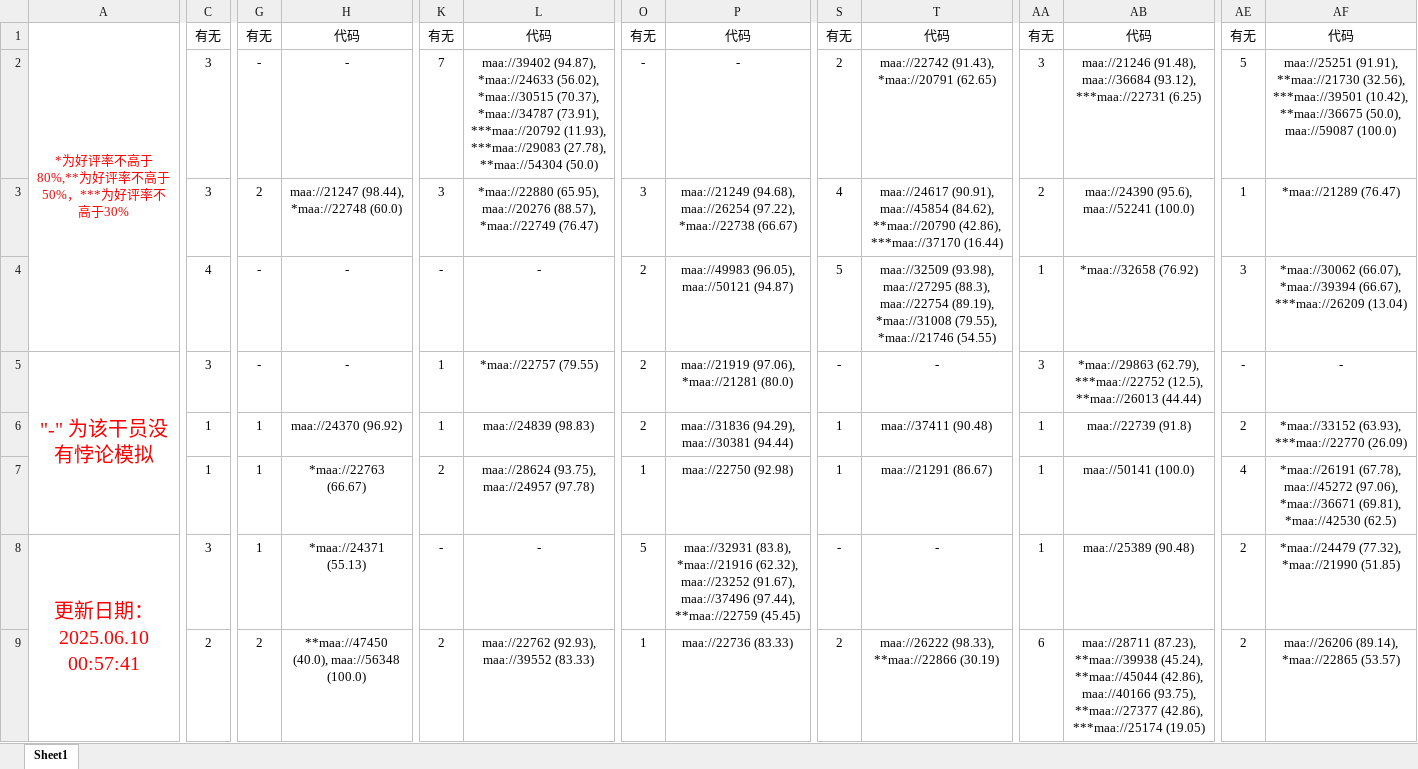
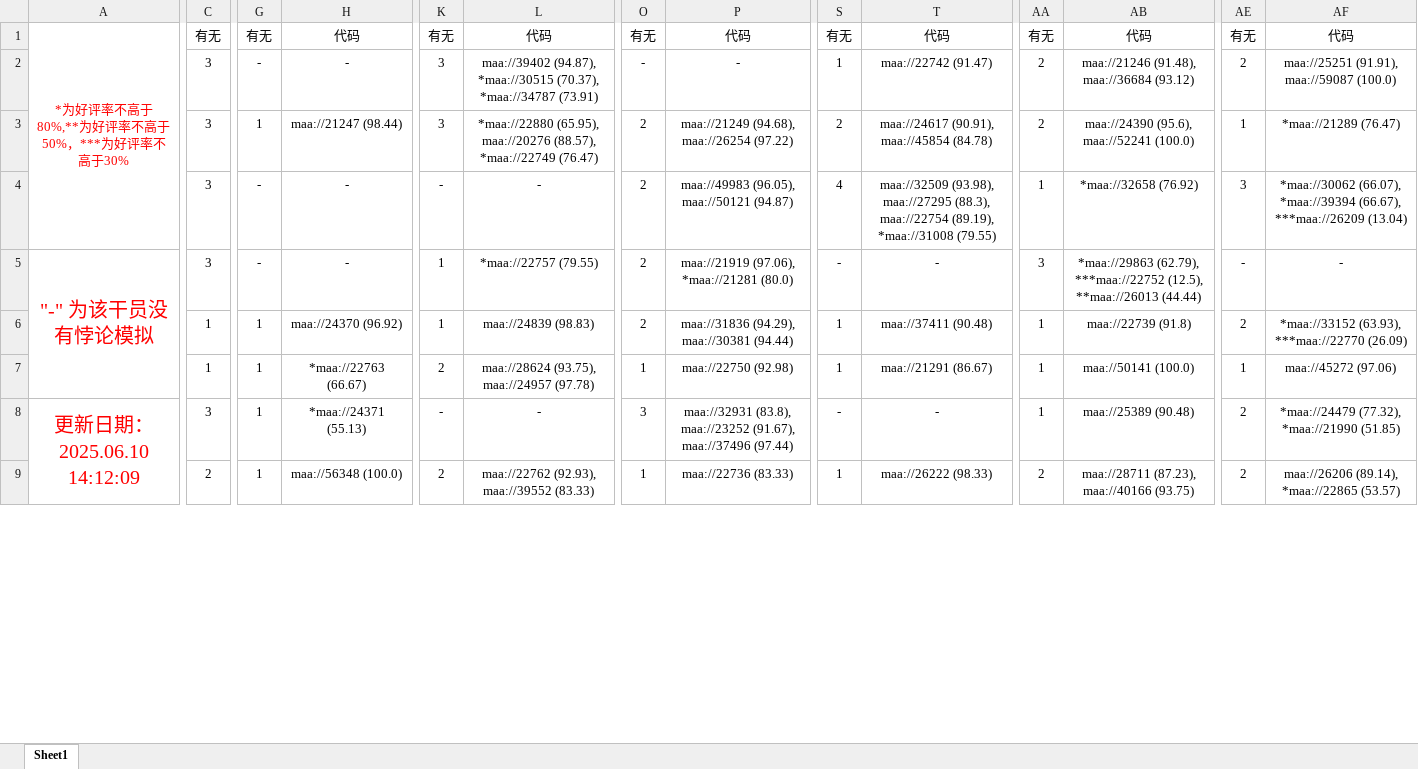
Before and after one commit to ntgmc/maa-s-homework, an Excel workbook: Excel/悖论模拟干员名单作者版.xlsx, sheet Sheet1, drawn as a sheet; only a part is shown, gaps mark what is left out; values as stored, in another font and other column widths than the file's, no borders; the diff covers the shown part only; the diff names each change by its address in the sheet, - before the commit and + after, or states it on an @@ line.

Commit message:
CI: Auto Update Data (#194)
Co-authored-by: ntgmc <ntgmc@users.noreply.github.com>

```diff
--- a/Excel/悖论模拟干员名单作者版.xlsx (sheet Sheet1)
+++ b/Excel/悖论模拟干员名单作者版.xlsx (sheet Sheet1)
-K2: 7
+K2: 3
-L2: maa://39402 (94.87), *maa://24633 (56.02), *maa://30515 (70.37), *maa://34787 (73.91), ***maa://20792 (11.93), ***maa://29083 (27.78), **maa://54304 (50.0)
+L2: maa://39402 (94.87), *maa://30515 (70.37), *maa://34787 (73.91)
-S2: 2
+S2: 1
-T2: maa://22742 (91.43), *maa://20791 (62.65)
+T2: maa://22742 (91.47)
-AA2: 3
+AA2: 2
-AB2: …(91.48), maa://36684 (93.12), ***maa://22731 (6.25)
+AB2: …(91.48), maa://36684 (93.12)
-AE2: 5
+AE2: 2
-AF2: maa://25251 (91.91), **maa://21730 (32.56), ***maa://39501 (10.42), **maa://36675 (50.0), maa://59087 (100.0)
+AF2: maa://25251 (91.91), maa://59087 (100.0)
-G3: 2
+G3: 1
-H3: maa://21247 (98.44), *maa://22748 (60.0)
+H3: maa://21247 (98.44)
-O3: 3
+O3: 2
-P3: …(94.68), maa://26254 (97.22), *maa://22738 (66.67)
+P3: …(94.68), maa://26254 (97.22)
-S3: 4
+S3: 2
-T3: …(90.91), maa://45854 (84.62), **maa://20790 (42.86), ***maa://37170 (16.44)
+T3: …(90.91), maa://45854 (84.78)
-C4: 4
+C4: 3
-S4: 5
+S4: 4
-T4: …(89.19), *maa://31008 (79.55), *maa://21746 (54.55)
+T4: …(89.19), *maa://31008 (79.55)
-AE7: 4
+AE7: 1
-AF7: *maa://26191 (67.78), maa://45272 (97.06), *maa://36671 (69.81), *maa://42530 (62.5)
+AF7: maa://45272 (97.06)
-A8: 更新日期：2025.06.10 00:57:41
+A8: 更新日期：2025.06.10 14:12:09
-O8: 5
+O8: 3
-P8: maa://32931 (83.8), *maa://21916 (62.32), maa://23252 (91.67), maa://37496 (97.44), **maa://22759 (45.45)
+P8: maa://32931 (83.8), maa://23252 (91.67), maa://37496 (97.44)
-G9: 2
+G9: 1
-H9: **maa://47450 (40.0), maa://56348 (100.0)
+H9: maa://56348 (100.0)
-S9: 2
+S9: 1
-T9: maa://26222 (98.33), **maa://22866 (30.19)
+T9: maa://26222 (98.33)
-AA9: 6
+AA9: 2
-AB9: maa://28711 (87.23), **maa://39938 (45.24), **maa://45044 (42.86), maa://40166 (93.75), **maa://27377 (42.86), ***maa://25174 (19.05)
+AB9: maa://28711 (87.23), maa://40166 (93.75)
```
Also changed, not shown: 65 edited cells elsewhere in this sheet, Excel/悖论模拟干员名单用户版.xlsx, Excel/模组任务.xlsx, 29 other files.
